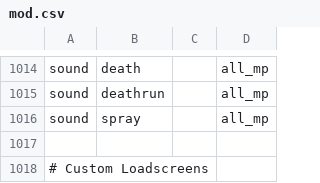
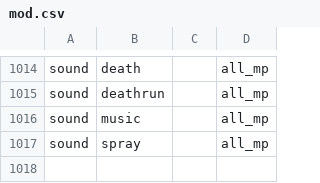
Before and after one commit to Jaxofw/IW3-Deathrun, a CSV file: mod.csv, drawn as a sheet; only a part is shown, gaps mark what is left out; the shorter side is filled out with more unchanged rows.

Commit message:
Added end round/map music

```diff
--- a/mod.csv
+++ b/mod.csv
@@ -1015,2 +1015,3 @@ sound,death,,all_mp
 sound,deathrun,,all_mp
+sound,music,,all_mp
 sound,spray,,all_mp
```
Also changed, not shown: 13 other files.
